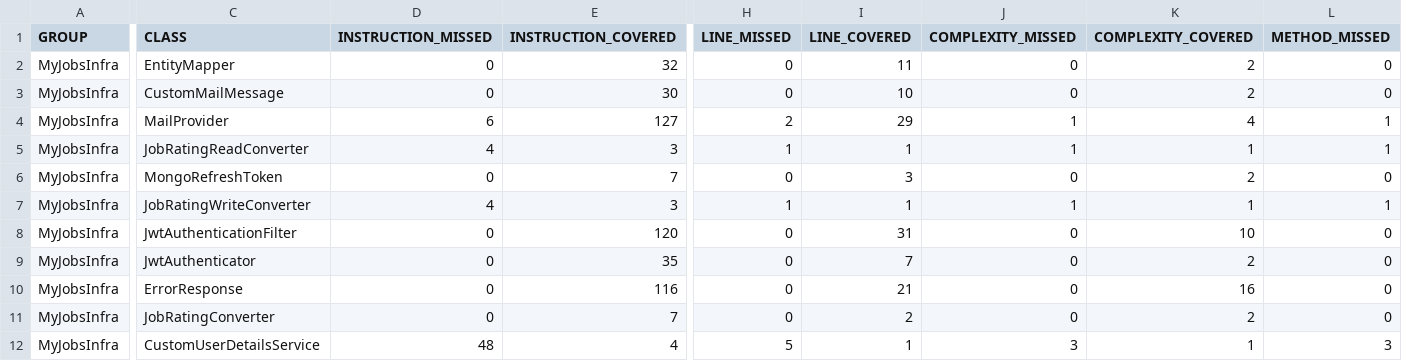
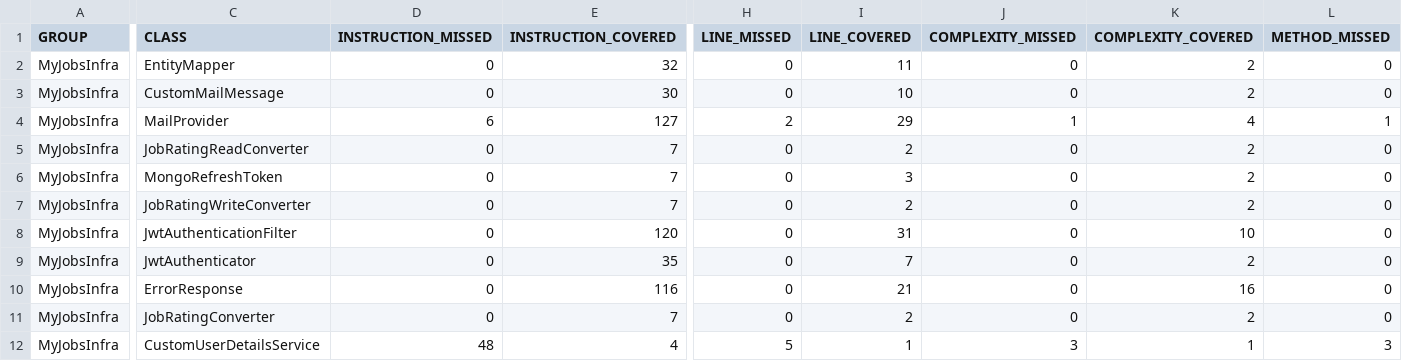
Before and after one commit to wilzwert/myjobs, a CSV file: coverage-backend/jacoco.csv, drawn as a sheet; only a part is shown, gaps mark what is left out; the diff covers the shown part only; the diff names each change by its address in the sheet, - before the commit and + after, or states it on an @@ line.

```diff
--- a/coverage-backend/jacoco.csv
+++ b/coverage-backend/jacoco.csv
-D5 (INSTRUCTION_MISSED): 4
+D5 (INSTRUCTION_MISSED): 0
-E5 (INSTRUCTION_COVERED): 3
+E5 (INSTRUCTION_COVERED): 7
-H5 (LINE_MISSED): 1
+H5 (LINE_MISSED): 0
-I5 (LINE_COVERED): 1
+I5 (LINE_COVERED): 2
-J5 (COMPLEXITY_MISSED): 1
+J5 (COMPLEXITY_MISSED): 0
-K5 (COMPLEXITY_COVERED): 1
+K5 (COMPLEXITY_COVERED): 2
-L5 (METHOD_MISSED): 1
+L5 (METHOD_MISSED): 0
-D7 (INSTRUCTION_MISSED): 4
+D7 (INSTRUCTION_MISSED): 0
-E7 (INSTRUCTION_COVERED): 3
+E7 (INSTRUCTION_COVERED): 7
-H7 (LINE_MISSED): 1
+H7 (LINE_MISSED): 0
-I7 (LINE_COVERED): 1
+I7 (LINE_COVERED): 2
-J7 (COMPLEXITY_MISSED): 1
+J7 (COMPLEXITY_MISSED): 0
-K7 (COMPLEXITY_COVERED): 1
+K7 (COMPLEXITY_COVERED): 2
-L7 (METHOD_MISSED): 1
+L7 (METHOD_MISSED): 0
```
Also changed, not shown: 2 edited cells elsewhere in this file, 9 other files.
